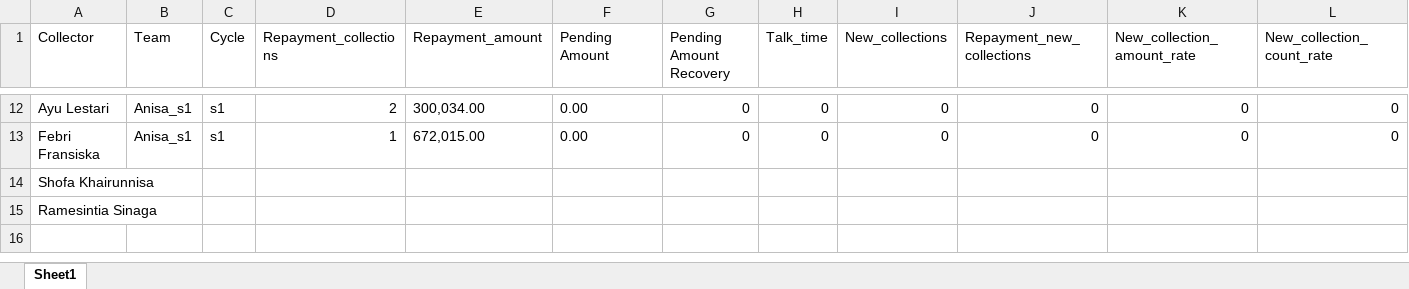
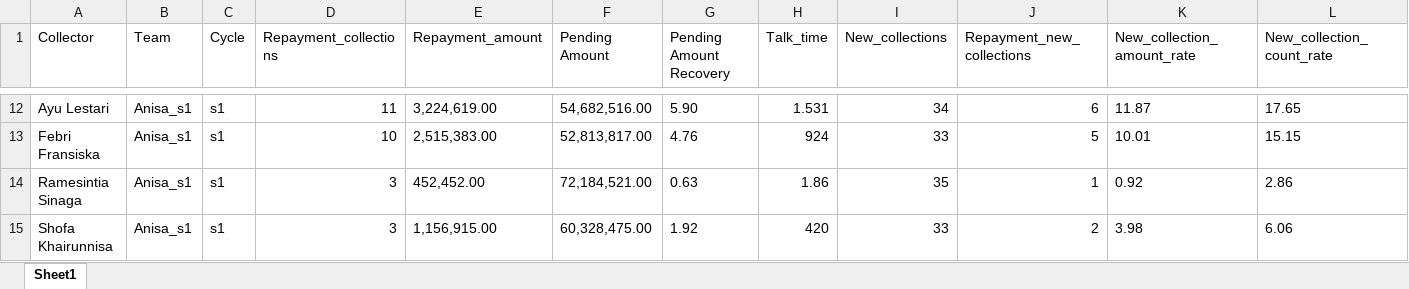
Before and after one commit to hansyahm99/report_s1, an Excel workbook: riska2.xlsx, sheet Sheet1, drawn as a sheet; only a part is shown, gaps mark what is left out; values as stored, in another font and other column widths than the file's, no borders; removed rows and columns are numbered as before the commit, all else as after; the diff covers the shown part only; the diff names each change by its address in the sheet, - before the commit and + after, or states it on an @@ line.

```diff
--- a/riska2.xlsx (sheet Sheet1)
+++ b/riska2.xlsx (sheet Sheet1)
-D12 (Repayment_collections): 2
+D12 (Repayment_collections): 11
-E12 (Repayment_amount): 300,034.00
+E12 (Repayment_amount): 3,224,619.00
-F12 (Pending Amount): 0.00
+F12 (Pending Amount): 54,682,516.00
-G12 (Pending Amount Recovery): 0
+G12 (Pending Amount Recovery): 5.90
-H12 (Talk_time): 0
+H12 (Talk_time): 1.531
-I12 (New_collections): 0
+I12 (New_collections): 34
-J12 (Repayment_new_collections): 0
+J12 (Repayment_new_collections): 6
-K12 (New_collection_amount_rate): 0
+K12 (New_collection_amount_rate): 11.87
-L12 (New_collection_count_rate): 0
+L12 (New_collection_count_rate): 17.65
-D13 (Repayment_collections): 1
+D13 (Repayment_collections): 10
-E13 (Repayment_amount): 672,015.00
+E13 (Repayment_amount): 2,515,383.00
-F13 (Pending Amount): 0.00
+F13 (Pending Amount): 52,813,817.00
-G13 (Pending Amount Recovery): 0
+G13 (Pending Amount Recovery): 4.76
-H13 (Talk_time): 0
+H13 (Talk_time): 924
-I13 (New_collections): 0
+I13 (New_collections): 33
-J13 (Repayment_new_collections): 0
+J13 (Repayment_new_collections): 5
-K13 (New_collection_amount_rate): 0
+K13 (New_collection_amount_rate): 10.01
-L13 (New_collection_count_rate): 0
+L13 (New_collection_count_rate): 15.15
-row 14: Shofa Khairunnisa
-B14 (Team): (empty)
+B14 (Team): Anisa_s1
-C14 (Cycle): (empty)
+C14 (Cycle): s1
-D14 (Repayment_collections): (empty)
+D14 (Repayment_collections): 3
-E14 (Repayment_amount): (empty)
+E14 (Repayment_amount): 452,452.00
-F14 (Pending Amount): (empty)
+F14 (Pending Amount): 72,184,521.00
-G14 (Pending Amount Recovery): (empty)
+G14 (Pending Amount Recovery): 0.63
-H14 (Talk_time): (empty)
+H14 (Talk_time): 1.86
-I14 (New_collections): (empty)
+I14 (New_collections): 35
-J14 (Repayment_new_collections): (empty)
+J14 (Repayment_new_collections): 1
-K14 (New_collection_amount_rate): (empty)
+K14 (New_collection_amount_rate): 0.92
-L14 (New_collection_count_rate): (empty)
+L14 (New_collection_count_rate): 2.86
+row 15: Shofa Khairunnisa | Anisa_s1 | s1 | 3 | 1,156,915.00 | 60,328,475.00 | 1.92 | 420 | 33 | 2 | 3.98 | 6.06
```
Also changed, not shown: 90 edited cells elsewhere in this sheet, nurlita2.xlsx.
